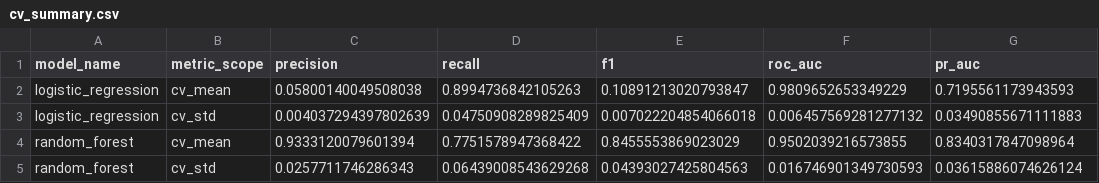
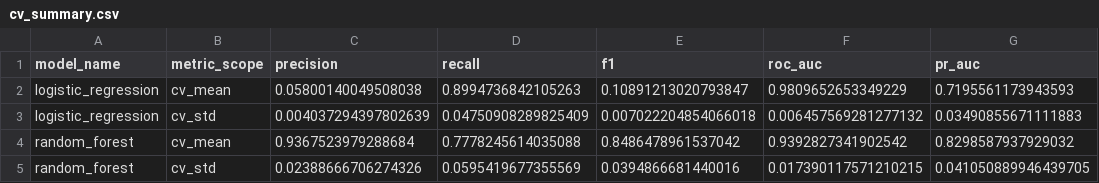
Before and after one commit to mmubashir95/Credit-Card-Fraud-Detection, a CSV file: reports/tables/13_model_training/cv_summary.csv, drawn as a sheet; removed rows and columns are numbered as before the commit, all else as after; the diff names each change by its address in the sheet, - before the commit and + after, or states it on an @@ line.

```diff
--- a/reports/tables/13_model_training/cv_summary.csv
+++ b/reports/tables/13_model_training/cv_summary.csv
-row 4: random_forest | cv_mean | 0.9333120079601394 | 0.7751578947368422 | 0.8455553869023029 | 0.9502039216573855 | 0.8340317847098964
-row 5: random_forest | cv_std | 0.0257711746286343 | 0.06439008543629268 | 0.04393027425804563 | 0.016746901349730593 | 0.03615886074626124
+row 4: random_forest | cv_mean | 0.9367523979288684 | 0.7778245614035088 | 0.8486478961537042 | 0.9392827341902542 | 0.8298587937929032
+row 5: random_forest | cv_std | 0.02388666706274326 | 0.0595419677355569 | 0.0394866681440016 | 0.017390117571210215 | 0.041050889946439705
```
Also changed, not shown: reports/tables/13_model_training/cv_fold_metrics.csv, reports/tables/13_model_training/logistic_regression_holdout_metrics.csv, 7 other files.
